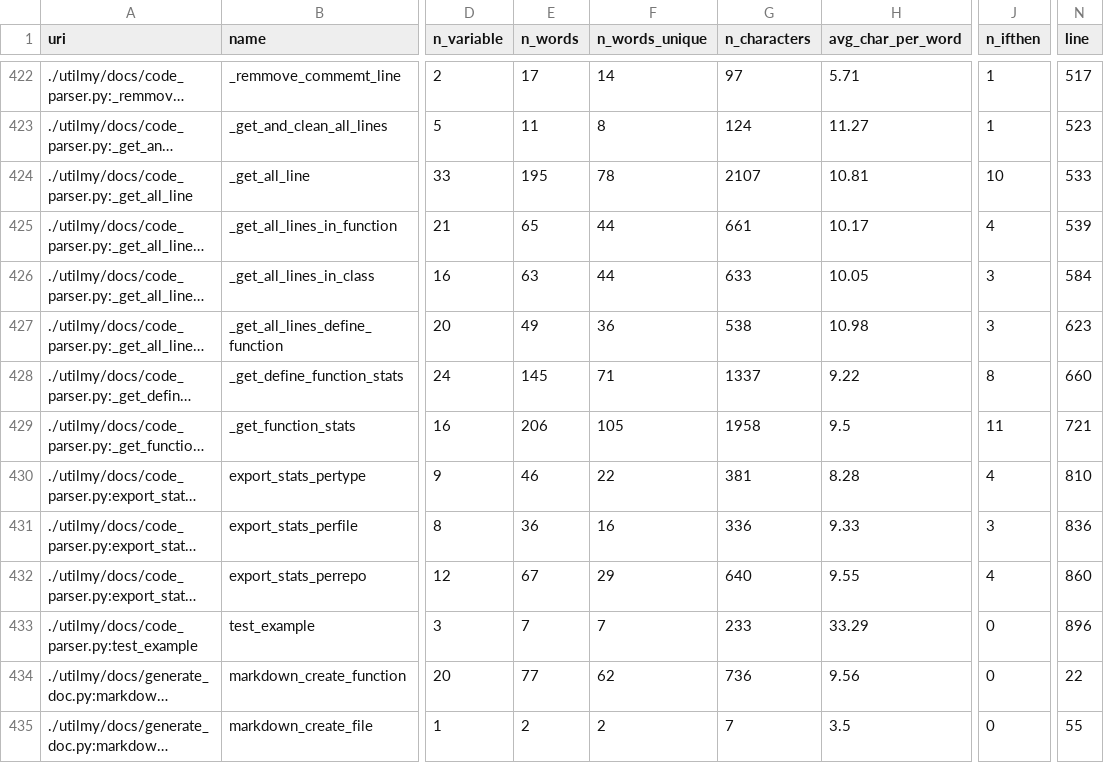
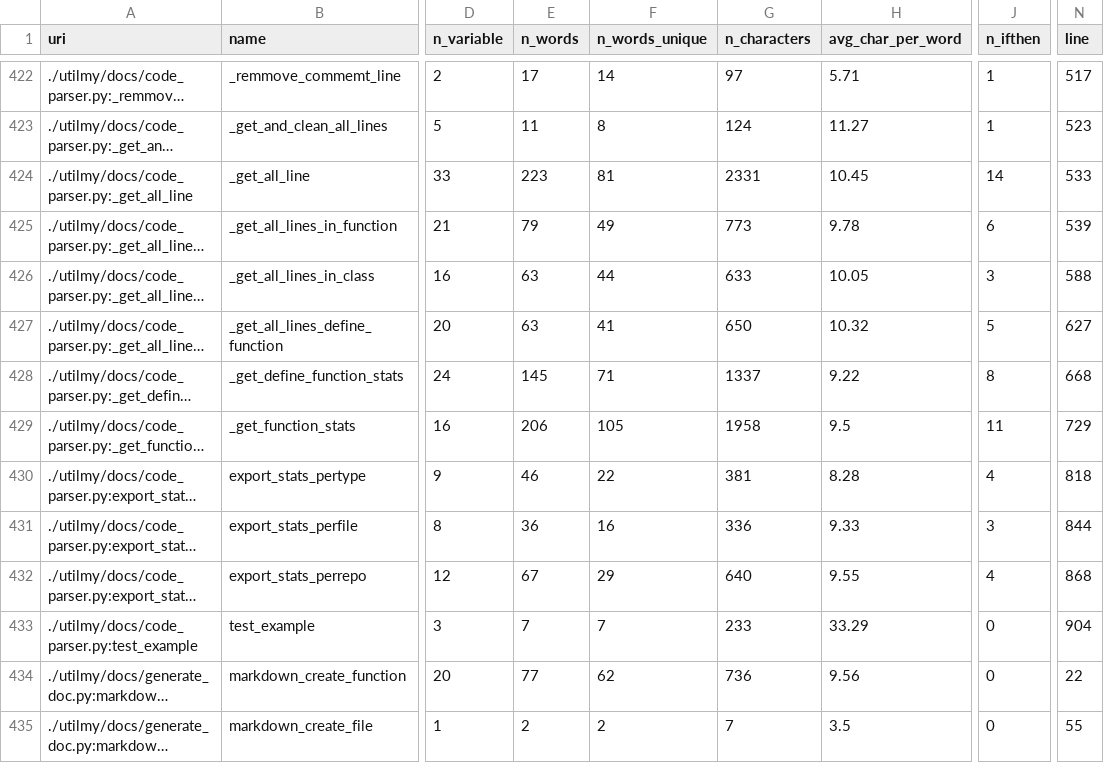
Before and after one commit to math-a3k/docs_gh_pages_test, a CSV file: docs/output_repo.csv, drawn as a sheet; only a part is shown, gaps mark what is left out; long unchanged cells end in …; the diff names each change by its address in the sheet, - before the commit and + after, or states it on an @@ line.

```diff
--- a/docs/output_repo.csv
+++ b/docs/output_repo.csv
-E424 (n_words): 195
+E424 (n_words): 223
-F424 (n_words_unique): 78
+F424 (n_words_unique): 81
-G424 (n_characters): 2107
+G424 (n_characters): 2331
-H424 (avg_char_per_word): 10.81
+H424 (avg_char_per_word): 10.45
-J424 (n_ifthen): 10
+J424 (n_ifthen): 14
-E425 (n_words): 65
+E425 (n_words): 79
-F425 (n_words_unique): 44
+F425 (n_words_unique): 49
-G425 (n_characters): 661
+G425 (n_characters): 773
-H425 (avg_char_per_word): 10.17
+H425 (avg_char_per_word): 9.78
-J425 (n_ifthen): 4
+J425 (n_ifthen): 6
-N426 (line): 584
+N426 (line): 588
-E427 (n_words): 49
+E427 (n_words): 63
-F427 (n_words_unique): 36
+F427 (n_words_unique): 41
-G427 (n_characters): 538
+G427 (n_characters): 650
-H427 (avg_char_per_word): 10.98
+H427 (avg_char_per_word): 10.32
-J427 (n_ifthen): 3
+J427 (n_ifthen): 5
-N427 (line): 623
+N427 (line): 627
-N428 (line): 660
+N428 (line): 668
-N429 (line): 721
+N429 (line): 729
-N430 (line): 810
+N430 (line): 818
-N431 (line): 836
+N431 (line): 844
-N432 (line): 860
+N432 (line): 868
-N433 (line): 896
+N433 (line): 904
```
Also changed, not shown: 3 other files.
